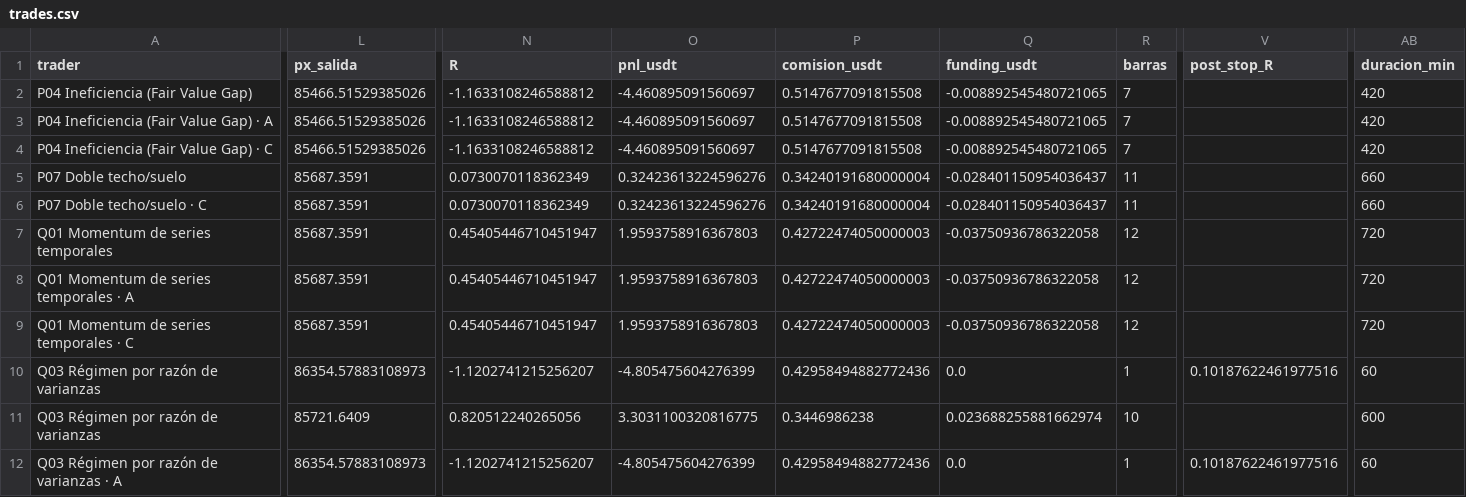
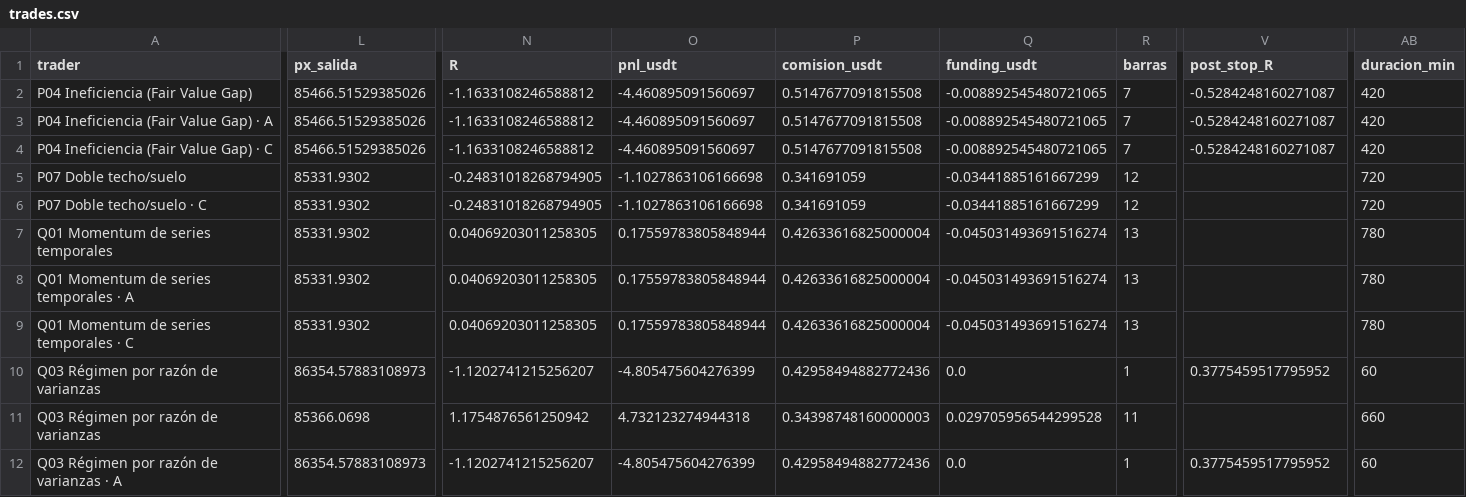
Before and after one commit to josecarrera2708-wq/viral-video-saas, a CSV file: millonary/paper_state/mesa1h/trades.csv, drawn as a sheet; only a part is shown, gaps mark what is left out; the diff covers the shown part only; the diff names each change by its address in the sheet, - before the commit and + after, or states it on an @@ line.

```diff
--- a/millonary/paper_state/mesa1h/trades.csv
+++ b/millonary/paper_state/mesa1h/trades.csv
-V2:V4 (post_stop_R): (empty)
+V2:V4 (post_stop_R): -0.5284248160271087
-L5:L9 (px_salida): 85687.3591
+L5:L9 (px_salida): 85331.9302
-N5:N6 (R): 0.0730070118362349
+N5:N6 (R): -0.24831018268794905
-O5:O6 (pnl_usdt): 0.32423613224596276
+O5:O6 (pnl_usdt): -1.1027863106166698
-P5:P6 (comision_usdt): 0.34240191680000004
+P5:P6 (comision_usdt): 0.341691059
-Q5:Q6 (funding_usdt): -0.028401150954036437
+Q5:Q6 (funding_usdt): -0.03441885161667299
-R5:R6 (barras): 11
+R5:R6 (barras): 12
-AB5:AB6 (duracion_min): 660
+AB5:AB6 (duracion_min): 720
-N7:N9 (R): 0.45405446710451947
+N7:N9 (R): 0.04069203011258305
-O7:O9 (pnl_usdt): 1.9593758916367803
+O7:O9 (pnl_usdt): 0.17559783805848944
-P7:P9 (comision_usdt): 0.42722474050000003
+P7:P9 (comision_usdt): 0.42633616825000004
-Q7:Q9 (funding_usdt): -0.03750936786322058
+Q7:Q9 (funding_usdt): -0.045031493691516274
-R7:R9 (barras): 12
+R7:R9 (barras): 13
-AB7:AB9 (duracion_min): 720
+AB7:AB9 (duracion_min): 780
-V10 (post_stop_R): 0.10187622461977516
+V10 (post_stop_R): 0.3775459517795952
-L11 (px_salida): 85721.6409
+L11 (px_salida): 85366.0698
-N11 (R): 0.820512240265056
+N11 (R): 1.1754876561250942
-O11 (pnl_usdt): 3.3031100320816775
+O11 (pnl_usdt): 4.732123274944318
-P11 (comision_usdt): 0.3446986238
+P11 (comision_usdt): 0.34398748160000003
-Q11 (funding_usdt): 0.023688255881662974
+Q11 (funding_usdt): 0.029705956544299528
-R11 (barras): 10
+R11 (barras): 11
-AB11 (duracion_min): 600
+AB11 (duracion_min): 660
-V12 (post_stop_R): 0.10187622461977516
+V12 (post_stop_R): 0.3775459517795952
```
Also changed, not shown: 3 added rows and 26 edited cells elsewhere in this file, millonary/paper_state/intradia/trades.csv, millonary/paper_state/intradia/trades_mejoras.csv, 14 other files.
